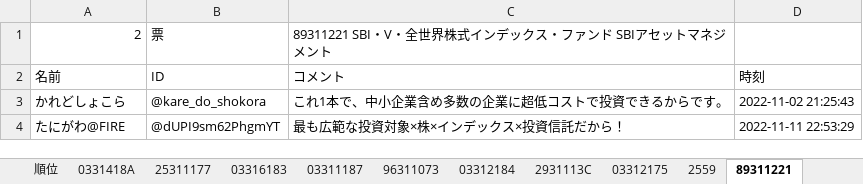
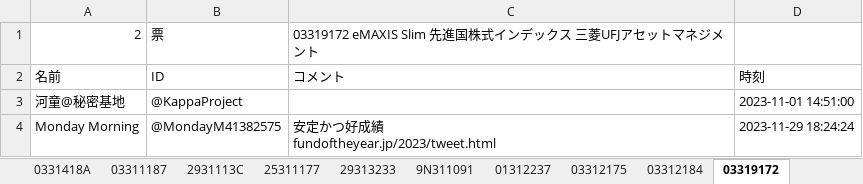
Before and after one commit to eyasuyuki/twitter_fund_of_the_year_analyze, an Excel workbook: foy2022-tw.xlsx, sheet 03319172, drawn as a sheet; values as stored, in another font and other column widths than the file's, no borders; removed rows and columns are numbered as before the commit, all else as after; ↵ is a line break in a cell; the diff names each change by its address in the sheet, - before the commit and + after, or states it on an @@ line.

```diff
--- a/foy2022-tw.xlsx (sheet 03319172)
+++ b/foy2022-tw.xlsx (sheet 03319172)
-sheet tab: 89311221
+sheet tab: 03319172
-sheet tab: 2559
+sheet tab: 29313233
+sheet tab: 9N311091
+sheet tab: 01312237
@@ sheet tab order changed: 0331418A | 03311187 | 2931113C | 25311177 | 29313233 | 9N311091 | 01312237 | 03312175 | 03312184 | 03319172 @@
-C1: 89311221 SBI・V・全世界株式インデックス・ファンド SBIアセット…
+C1: 03319172 eMAXIS Slim 先進国株式インデックス 三菱UFJアセット…
-row 3: かれどしょこら | @kare_do_shokora | これ1本で、中小企業含め多数の企業に超低コストで投資できるからです。 | 2022-11-02 21:25:43
-row 4: たにがわ@FIRE | @dUPI9sm62PhgmYT | 最も広範な投資対象×株×インデックス×投資信託だから！ | 2022-11-11 22:53:29
+row 3: 河童@秘密基地 | @KappaProject |  | 2023-11-01 14:51:00
+row 4: Monday Morning | @MondayM41382575 | 安定かつ好成績 ↵ fundoftheyear.jp/2023/tweet.html | 2023-11-29 18:24:24
```
Also changed, not shown: sheet 0331418A, sheet 順位, sheet 03311187, sheet 25311177, sheet 03316183, sheet 2931113C, 17 more sheets, other sheet tabs, 8 other files.
